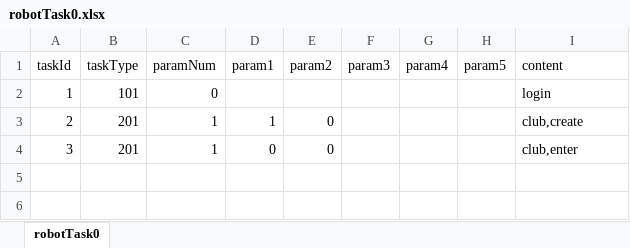
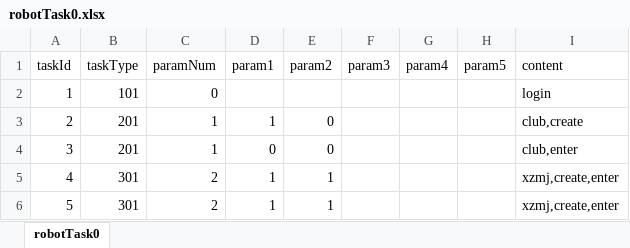
Before and after one commit to liuyuanlin/GStress, an Excel workbook: cfg/robotTask0.xlsx, sheet robotTask0, drawn as a sheet; values as stored, in another font and other column widths than the file's, no borders; the diff names each change by its address in the sheet, - before the commit and + after, or states it on an @@ line.

```diff
--- a/cfg/robotTask0.xlsx (sheet robotTask0)
+++ b/cfg/robotTask0.xlsx (sheet robotTask0)
+row 5: 4 | 301 | 2 | 1 | 1 |  |  |  | xzmj,create,enter
+row 6: 5 | 301 | 2 | 1 | 1 |  |  |  | xzmj,create,enter
```
Also changed, not shown: cfg/robots0.xlsx, cfg/robots1.xlsx, 13 other files.
